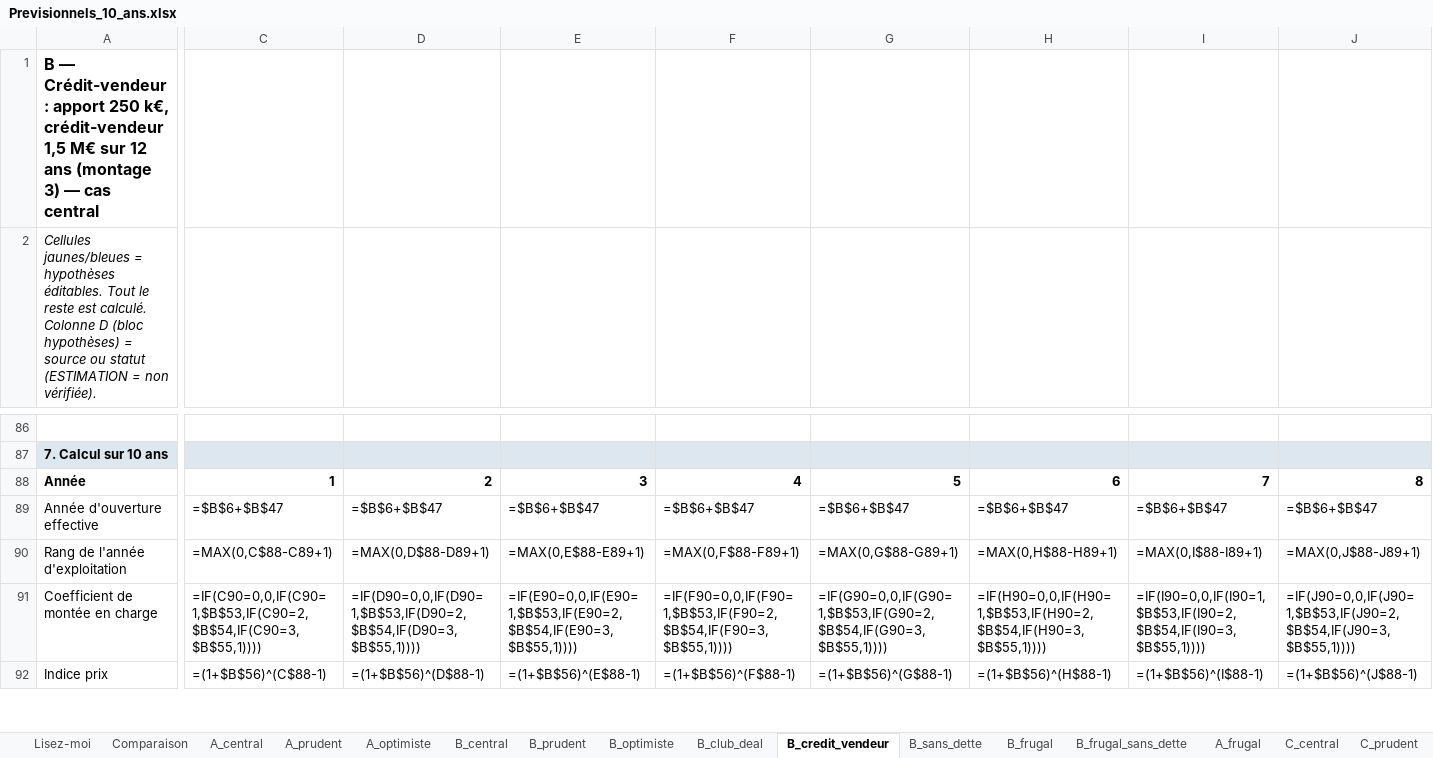
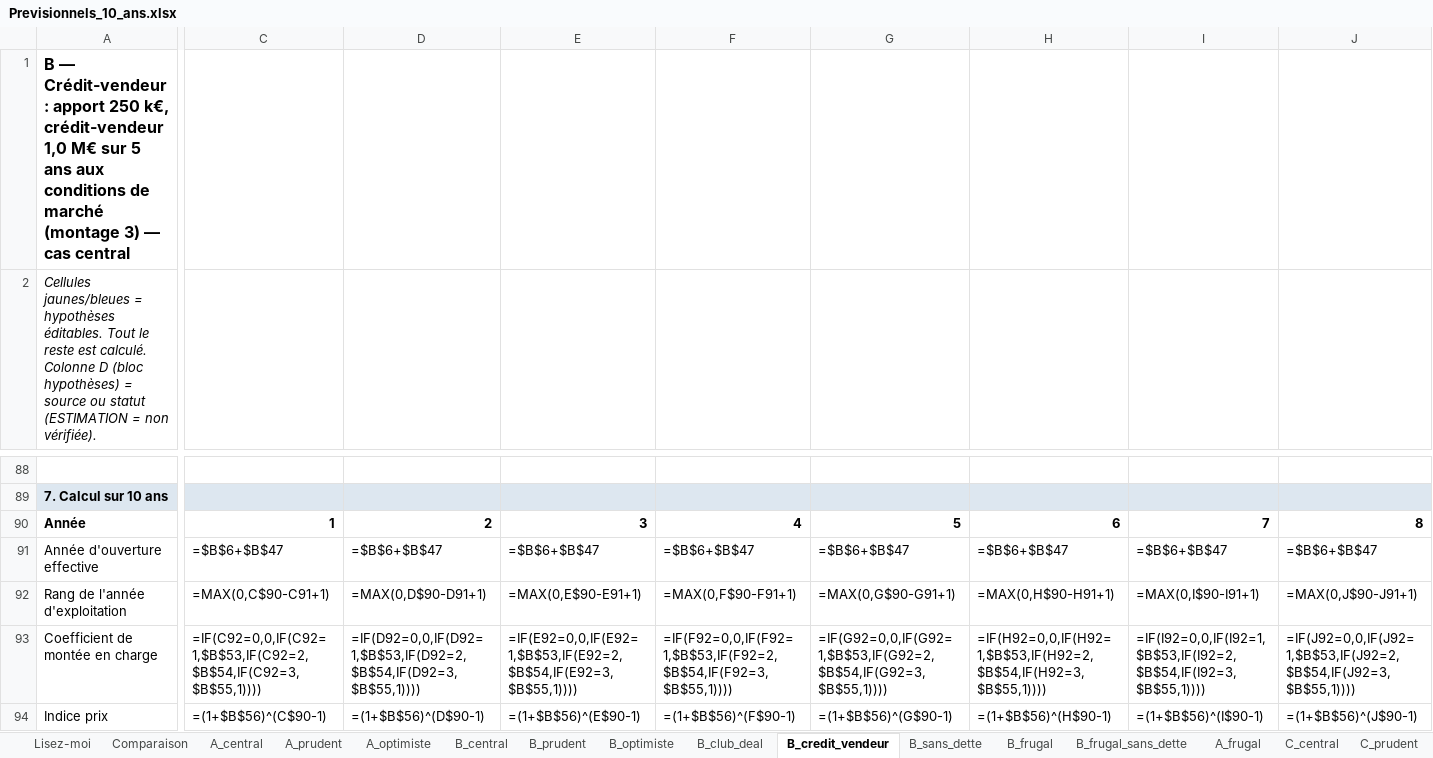
Before and after one commit to mabrs1785-arch/Ch-teau-, an Excel workbook: PROJET_CHATEAU_24H/04_MODELES_ECONOMIQUES/Previsionnels_10_ans.xlsx, sheet B_credit_vendeur, drawn as a sheet; only a part is shown, gaps mark what is left out; values as stored, in another font and other column widths than the file's, no borders; formulas without a stored value are shown as written; addresses are those after the commit; the diff covers the shown part only; the diff names each change by its address in the sheet, - before the commit and + after, or states it on an @@ line.

```diff
--- a/PROJET_CHATEAU_24H/04_MODELES_ECONOMIQUES/Previsionnels_10_ans.xlsx (sheet B_credit_vendeur)
+++ b/PROJET_CHATEAU_24H/04_MODELES_ECONOMIQUES/Previsionnels_10_ans.xlsx (sheet B_credit_vendeur)
-A1: …k€, crédit-vendeur 1,5 M€ sur 12 ans (montage 3)…
+A1: …k€, crédit-vendeur 1,0 M€ sur 5 ans aux conditions de marché (montage 3)…
-C92: =MAX(0,C$88-C89+1)
+C92: =MAX(0,C$90-C91+1)
-D92: =MAX(0,D$88-D89+1)
+D92: =MAX(0,D$90-D91+1)
-E92: =MAX(0,E$88-E89+1)
+E92: =MAX(0,E$90-E91+1)
-F92: =MAX(0,F$88-F89+1)
+F92: =MAX(0,F$90-F91+1)
-G92: =MAX(0,G$88-G89+1)
+G92: =MAX(0,G$90-G91+1)
-H92: =MAX(0,H$88-H89+1)
+H92: =MAX(0,H$90-H91+1)
-I92: =MAX(0,I$88-I89+1)
+I92: =MAX(0,I$90-I91+1)
-J92: =MAX(0,J$88-J89+1)
+J92: =MAX(0,J$90-J91+1)
-C93: =IF(C90=0,0,IF(C90=1,$B$53,IF(C90=2,$B$54,IF(C90=3,$B$55,1))))
+C93: =IF(C92=0,0,IF(C92=1,$B$53,IF(C92=2,$B$54,IF(C92=3,$B$55,1))))
-D93: =IF(D90=0,0,IF(D90=1,$B$53,IF(D90=2,$B$54,IF(D90=3,$B$55,1))))
+D93: =IF(D92=0,0,IF(D92=1,$B$53,IF(D92=2,$B$54,IF(D92=3,$B$55,1))))
-E93: =IF(E90=0,0,IF(E90=1,$B$53,IF(E90=2,$B$54,IF(E90=3,$B$55,1))))
+E93: =IF(E92=0,0,IF(E92=1,$B$53,IF(E92=2,$B$54,IF(E92=3,$B$55,1))))
-F93: =IF(F90=0,0,IF(F90=1,$B$53,IF(F90=2,$B$54,IF(F90=3,$B$55,1))))
+F93: =IF(F92=0,0,IF(F92=1,$B$53,IF(F92=2,$B$54,IF(F92=3,$B$55,1))))
-G93: =IF(G90=0,0,IF(G90=1,$B$53,IF(G90=2,$B$54,IF(G90=3,$B$55,1))))
+G93: =IF(G92=0,0,IF(G92=1,$B$53,IF(G92=2,$B$54,IF(G92=3,$B$55,1))))
-H93: =IF(H90=0,0,IF(H90=1,$B$53,IF(H90=2,$B$54,IF(H90=3,$B$55,1))))
+H93: =IF(H92=0,0,IF(H92=1,$B$53,IF(H92=2,$B$54,IF(H92=3,$B$55,1))))
-I93: =IF(I90=0,0,IF(I90=1,$B$53,IF(I90=2,$B$54,IF(I90=3,$B$55,1))))
+I93: =IF(I92=0,0,IF(I92=1,$B$53,IF(I92=2,$B$54,IF(I92=3,$B$55,1))))
-J93: =IF(J90=0,0,IF(J90=1,$B$53,IF(J90=2,$B$54,IF(J90=3,$B$55,1))))
+J93: =IF(J92=0,0,IF(J92=1,$B$53,IF(J92=2,$B$54,IF(J92=3,$B$55,1))))
-C94: =(1+$B$56)^(C$88-1)
+C94: =(1+$B$56)^(C$90-1)
-D94: =(1+$B$56)^(D$88-1)
+D94: =(1+$B$56)^(D$90-1)
-E94: =(1+$B$56)^(E$88-1)
+E94: =(1+$B$56)^(E$90-1)
-F94: =(1+$B$56)^(F$88-1)
+F94: =(1+$B$56)^(F$90-1)
-G94: =(1+$B$56)^(G$88-1)
+G94: =(1+$B$56)^(G$90-1)
-H94: =(1+$B$56)^(H$88-1)
+H94: =(1+$B$56)^(H$90-1)
-I94: =(1+$B$56)^(I$88-1)
+I94: =(1+$B$56)^(I$90-1)
-J94: =(1+$B$56)^(J$88-1)
+J94: =(1+$B$56)^(J$90-1)
```
Also changed, not shown: 5 added rows, 2 removed rows and 804 edited cells elsewhere in this sheet, sheet A_central, sheet A_optimiste, sheet A_prudent, sheet E_bail_emphyteotique, sheet E_allege, sheet C_negocie, 34 more sheets, other sheet tabs, 7 other files.
